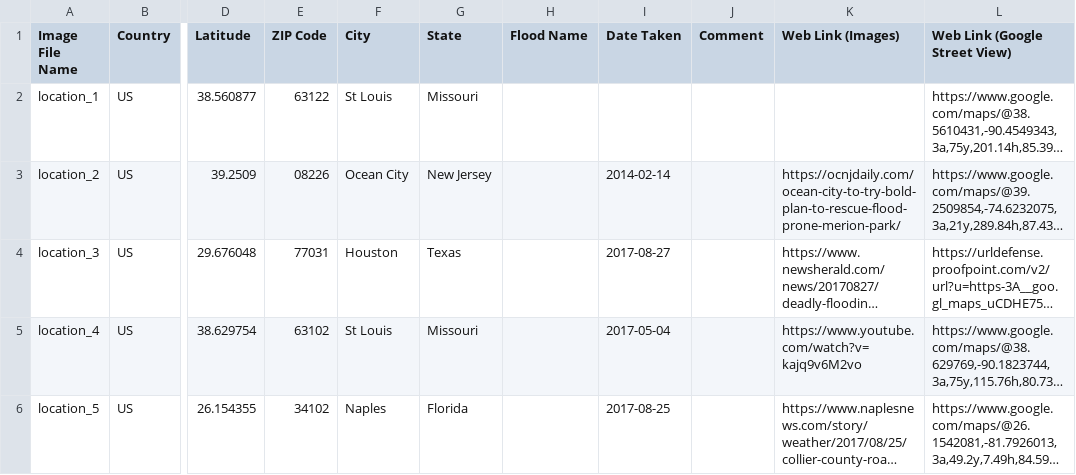
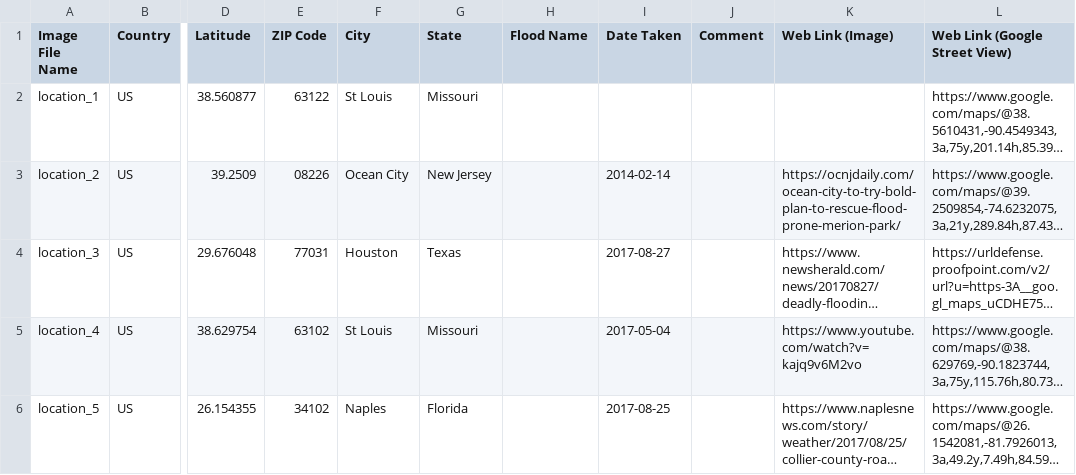
Before and after one commit to ciber-lab/floodpercep, a CSV file: data/image_meta_data.csv, drawn as a sheet; only a part is shown, gaps mark what is left out; long unchanged cells end in …; the diff names each change by its address in the sheet, - before the commit and + after, or states it on an @@ line.

Commit message:
modified image meta data

```diff
--- a/data/image_meta_data.csv
+++ b/data/image_meta_data.csv
-K1: Web Link (Images)
+K1: Web Link (Image)
```
